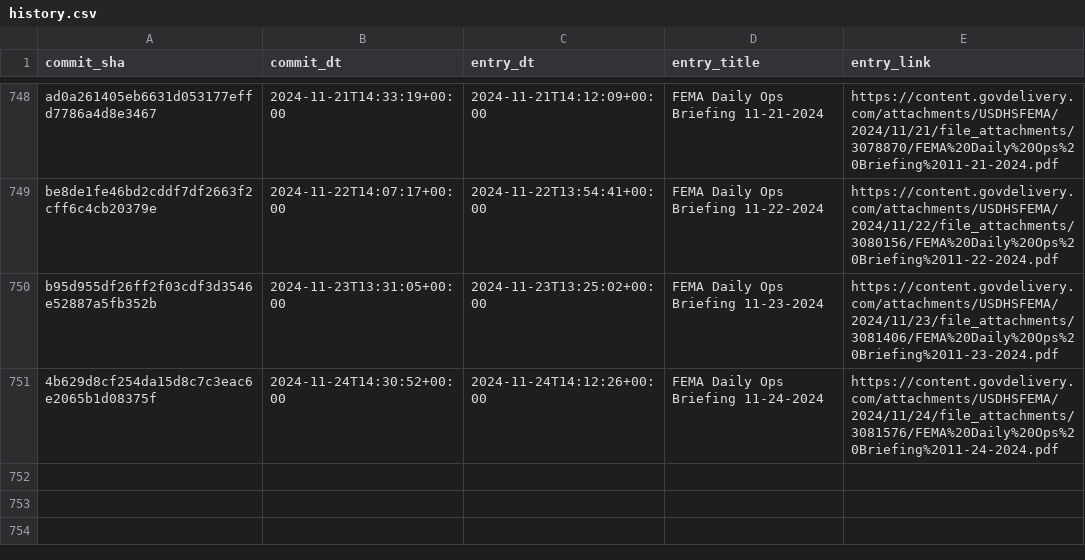
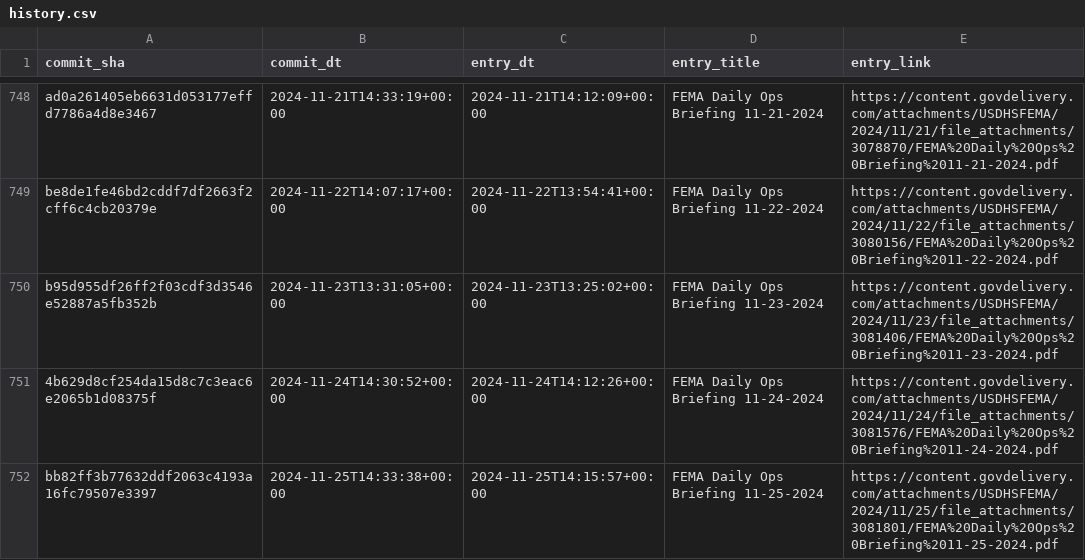
Before and after one commit to data-liberation-project/fema-daily-ops-email-to-rss, a CSV file: output/history.csv, drawn as a sheet; only a part is shown, gaps mark what is left out.

```diff
--- a/output/history.csv
+++ b/output/history.csv
@@ -751 +751,2 @@ b95d955df26ff2f03cdf3d3546e52887a5fb352b,2024-11-23T13:31:05+00:00,2024-11-23T13
 4b629d8cf254da15d8c7c3eac6e2065b1d08375f,2024-11-24T14:30:52+00:00,2024-11-24T14:12:26+00:00,FEMA Daily Ops Briefing 11-24-2024,https://content.govdelivery.com/attachments/USDHSFEMA/2024/11/24/file_attachments/3081576/FEMA%20Daily%20Ops%20Briefing%2011-24-2024.pdf
+bb82ff3b77632ddf2063c4193a16fc79507e3397,2024-11-25T14:33:38+00:00,2024-11-25T14:15:57+00:00,FEMA Daily Ops Briefing 11-25-2024,https://content.govdelivery.com/attachments/USDHSFEMA/2024/11/25/file_attachments/3081801/FEMA%20Daily%20Ops%20Briefing%2011-25-2024.pdf
```
